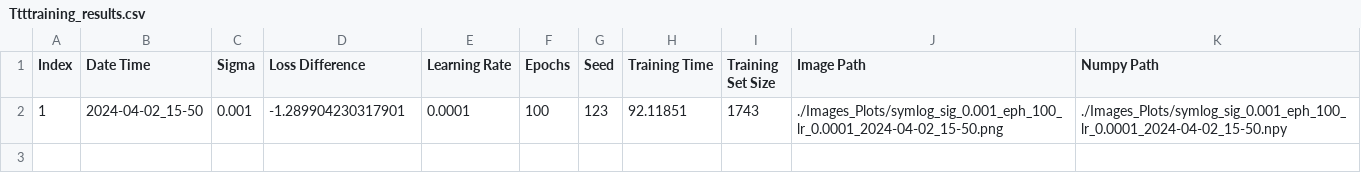
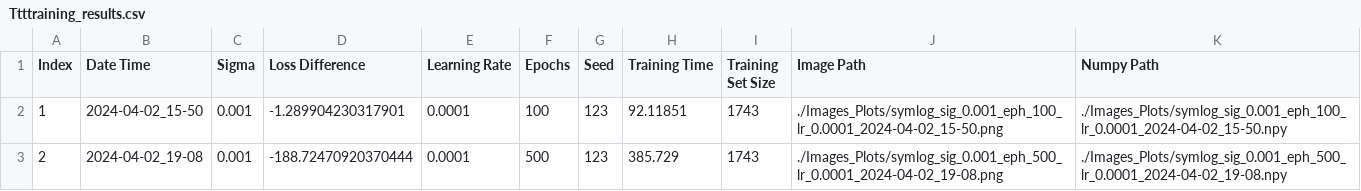
Before and after one commit to Jrobo/Teleoperation, a CSV file: results/Ttttraining_results.csv, drawn as a sheet.

Commit message:
epoch 500 test EMA smmoth

```diff
--- a/results/Ttttraining_results.csv
+++ b/results/Ttttraining_results.csv
@@ -2 +2,2 @@ Index,Date Time,Sigma,Loss Difference,Learning Rate,Epochs,Seed,Training Time,Tr
 1,2024-04-02_15-50,0.001,-1.289904230317901,0.0001,100,123,92.11851,1743,./Images_Plots/symlog_sig_0.001_eph_100_lr_0.0001_2024-04-02_15-50.png,./Images_Plots/symlog_sig_0.001_eph_100_lr_0.0001_2024-04-02_15-50.npy
+2,2024-04-02_19-08,0.001,-188.72470920370444,0.0001,500,123,385.729,1743,./Images_Plots/symlog_sig_0.001_eph_500_lr_0.0001_2024-04-02_19-08.png,./Images_Plots/symlog_sig_0.001_eph_500_lr_0.0001_2024-04-02_19-08.npy
```
Also changed, not shown: 2 other files.
